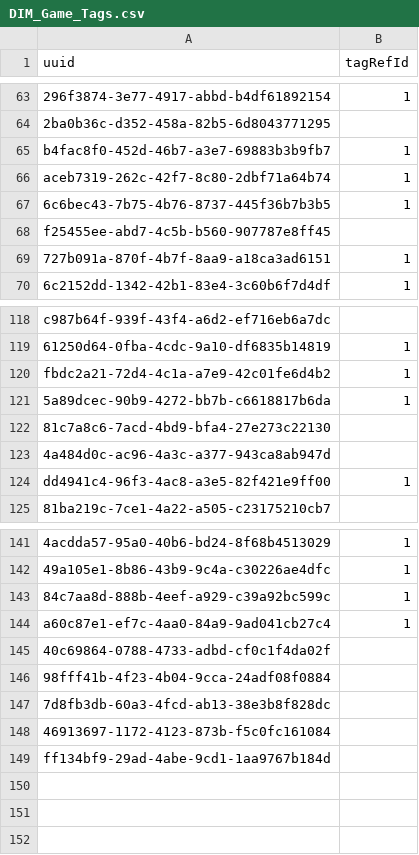
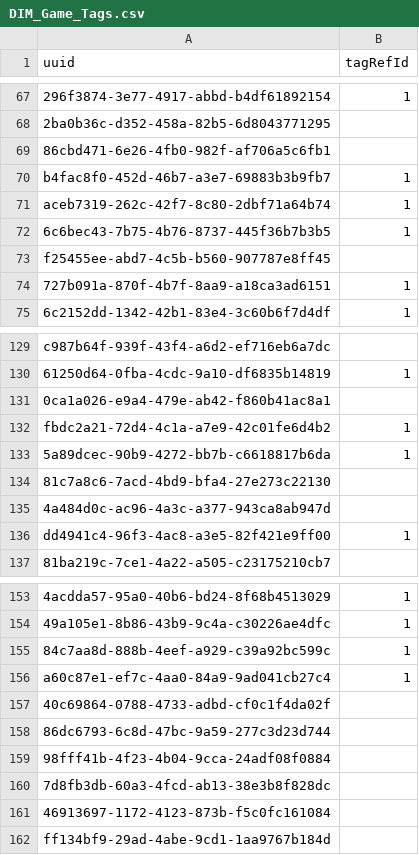
Before and after one commit to Deniedpluto/BoardGamePlays, a CSV file: CSVFiles/DIM_Game_Tags.csv, drawn as a sheet; only a part is shown, gaps mark what is left out; the diff covers the shown part only; the diff names each change by its address in the sheet, - before the commit and + after, or states it on an @@ line.

```diff
--- a/CSVFiles/DIM_Game_Tags.csv
+++ b/CSVFiles/DIM_Game_Tags.csv
+row 69: 86cbd471-6e26-4fb0-982f-af706a5c6fb1
+row 131: 0ca1a026-e9a4-479e-ab42-f860b41ac8a1
+row 158: 86dc6793-6c8d-47bc-9a59-277c3d23d744
```
Also changed, not shown: 10 added rows elsewhere in this file, CSVFiles/DIM_Game_Copies.csv, CSVFiles/DIM_Games.csv, 13 other files.
